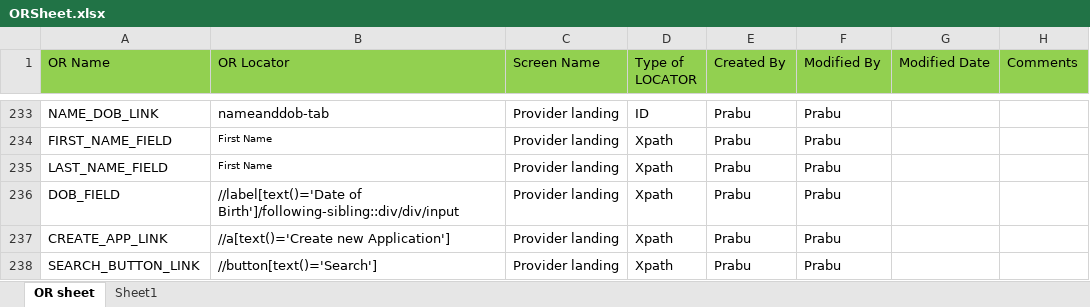
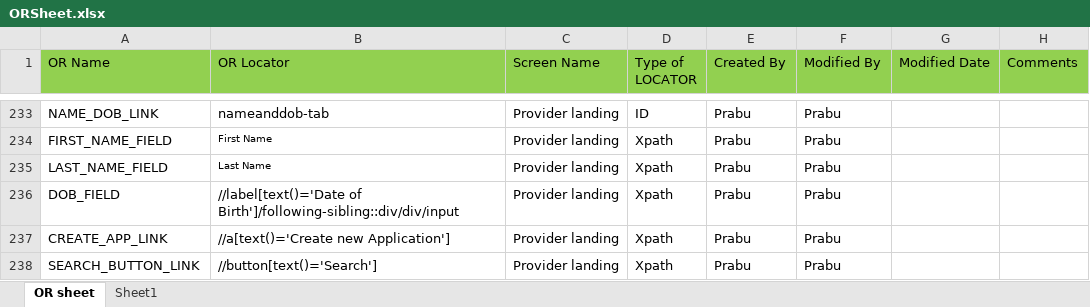
Before and after one commit to sbabupresidency1/fipsar_automation, an Excel workbook: QA/testcases/ORSheet.xlsx, sheet OR sheet, drawn as a sheet; only a part is shown, gaps mark what is left out; values as stored, in another font and other column widths than the file's, no borders; the diff names each change by its address in the sheet, - before the commit and + after, or states it on an @@ line.

Commit message:
update

```diff
--- a/QA/testcases/ORSheet.xlsx (sheet OR sheet)
+++ b/QA/testcases/ORSheet.xlsx (sheet OR sheet)
-B235 (OR Locator): First Name
+B235 (OR Locator): Last Name
```
